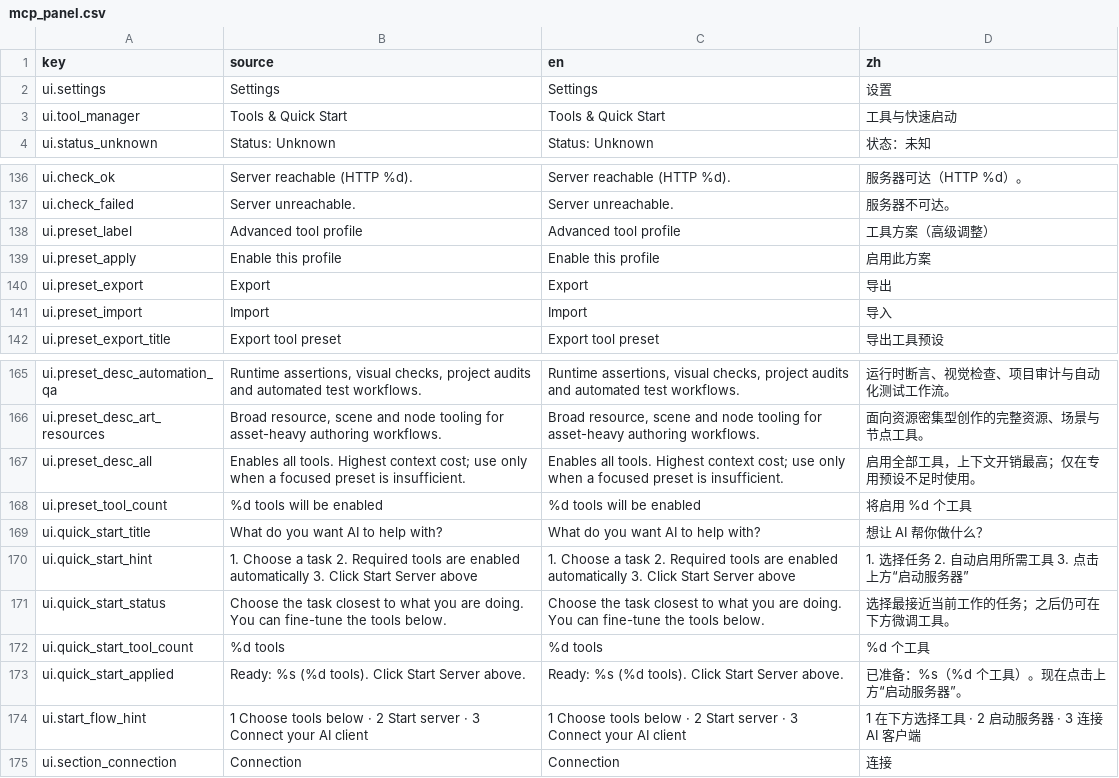
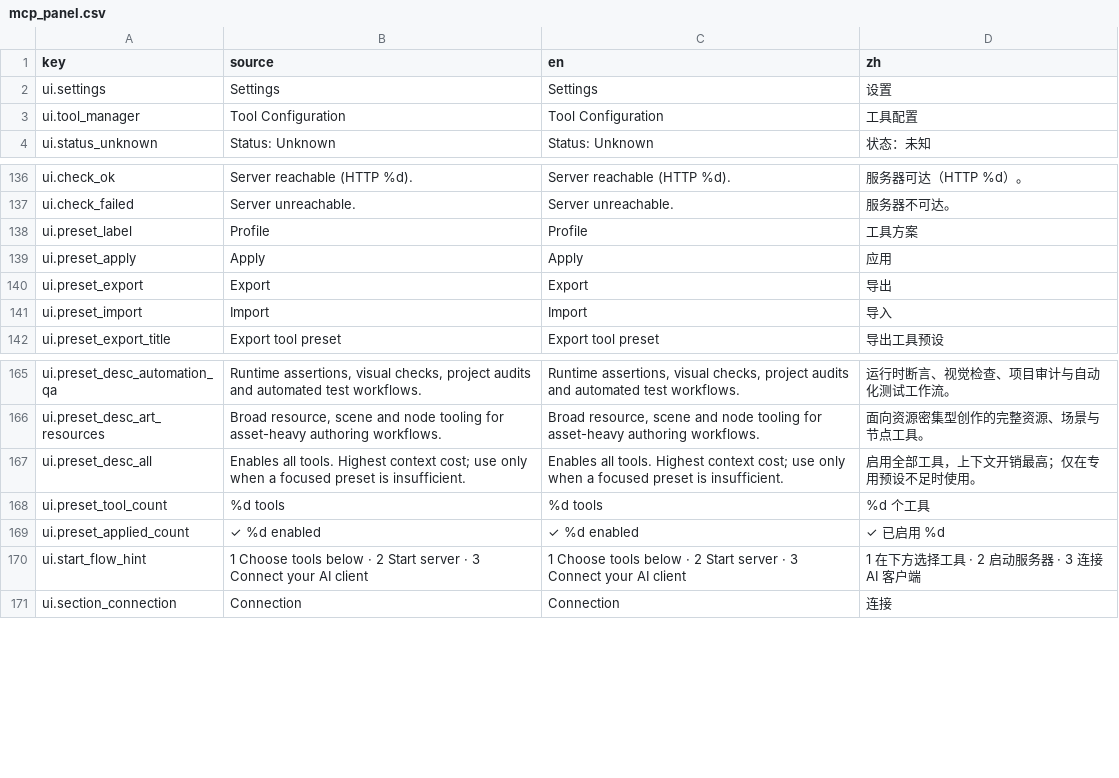
Before and after one commit to xianyu0514/GodotMcp-XY, a CSV file: addons/godot_mcp/translations/mcp_panel.csv, drawn as a sheet; only a part is shown, gaps mark what is left out.

Commit message:
refactor(ui): compact tool profile controls

```diff
--- a/addons/godot_mcp/translations/mcp_panel.csv
+++ b/addons/godot_mcp/translations/mcp_panel.csv
@@ -2,3 +2,3 @@ key,source,en,zh
 ui.settings,Settings,Settings,设置
-ui.tool_manager,Tools & Quick Start,Tools & Quick Start,工具与快速启动
+ui.tool_manager,Tool Configuration,Tool Configuration,工具配置
 ui.status_unknown,Status: Unknown,Status: Unknown,状态：未知
@@ -137,4 +137,4 @@ ui.check_ok,Server reachable (HTTP %d).,Server reachable (HTTP %d).,服务器可
 ui.check_failed,Server unreachable.,Server unreachable.,服务器不可达。
-ui.preset_label,Advanced tool profile,Advanced tool profile,工具方案（高级调整）
-ui.preset_apply,Enable this profile,Enable this profile,启用此方案
+ui.preset_label,Profile,Profile,工具方案
+ui.preset_apply,Apply,Apply,应用
 ui.preset_export,Export,Export,导出
@@ -167,8 +167,4 @@ ui.preset_desc_art_resources,"Broad resource, scene and node tooling for asset-h
 ui.preset_desc_all,"Enables all tools. Highest context cost; use only when a focused preset is insufficient.","Enables all tools. Highest context cost; use only when a focused preset is insufficient.",启用全部工具，上下文开销最高；仅在专用预设不足时使用。
-ui.preset_tool_count,%d tools will be enabled,%d tools will be enabled,将启用 %d 个工具
-ui.quick_start_title,What do you want AI to help with?,What do you want AI to help with?,想让 AI 帮你做什么？
-ui.quick_start_hint,"1. Choose a task   2. Required tools are enabled automatically   3. Click Start Server above","1. Choose a task   2. Required tools are enabled automatically   3. Click Start Server above","1. 选择任务   2. 自动启用所需工具   3. 点击上方“启动服务器”"
-ui.quick_start_status,"Choose the task closest to what you are doing. You can fine-tune the tools below.","Choose the task closest to what you are doing. You can fine-tune the tools below.",选择最接近当前工作的任务；之后仍可在下方微调工具。
-ui.quick_start_tool_count,%d tools,%d tools,%d 个工具
-ui.quick_start_applied,"Ready: %s (%d tools). Click Start Server above.","Ready: %s (%d tools). Click Start Server above.","已准备：%s（%d 个工具）。现在点击上方“启动服务器”。"
+ui.preset_tool_count,%d tools,%d tools,%d 个工具
+ui.preset_applied_count,✓ %d enabled,✓ %d enabled,✓ 已启用 %d
 ui.start_flow_hint,"1 Choose tools below  ·  2 Start server  ·  3 Connect your AI client","1 Choose tools below  ·  2 Start server  ·  3 Connect your AI client","1 在下方选择工具  ·  2 启动服务器  ·  3 连接 AI 客户端"
```
Also changed, not shown: 2 other files.
